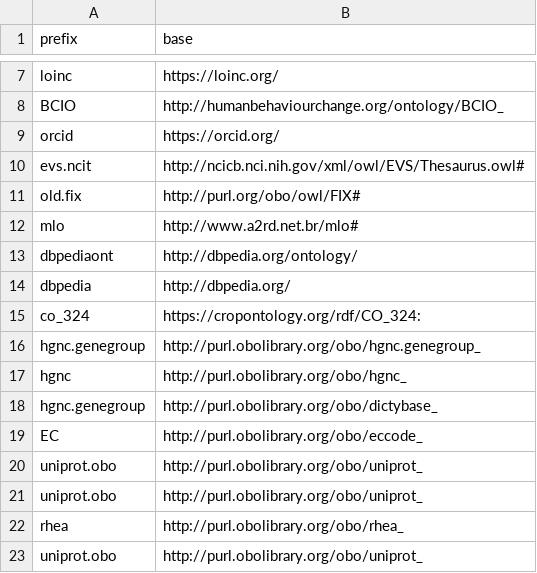
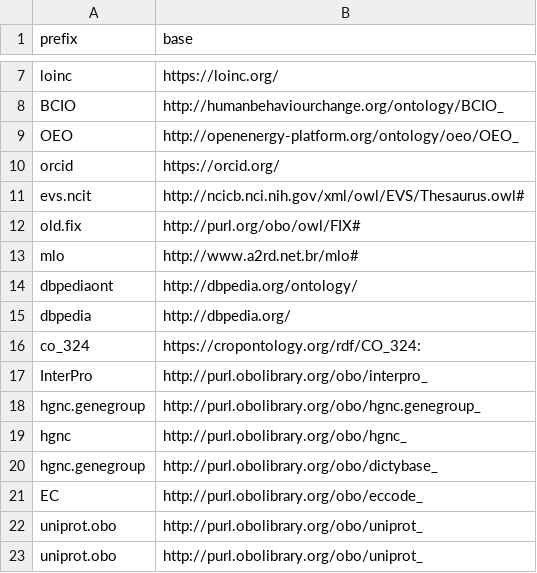
Before and after one commit to INCATools/semantic-sql, a CSV file: src/semsql/builder/prefixes/prefixes_local.csv, drawn as a sheet; only a part is shown, gaps mark what is left out; the shorter side is filled out with more unchanged rows; the diff names each change by its address in the sheet, - before the commit and + after, or states it on an @@ line.

```diff
--- a/src/semsql/builder/prefixes/prefixes_local.csv
+++ b/src/semsql/builder/prefixes/prefixes_local.csv
+row 9: OEO | http://openenergy-platform.org/ontology/oeo/OEO_
+row 17: InterPro | http://purl.obolibrary.org/obo/interpro_
```
Also changed, not shown: src/semsql/builder/prefixes/prefixes.csv, 2 other files.
